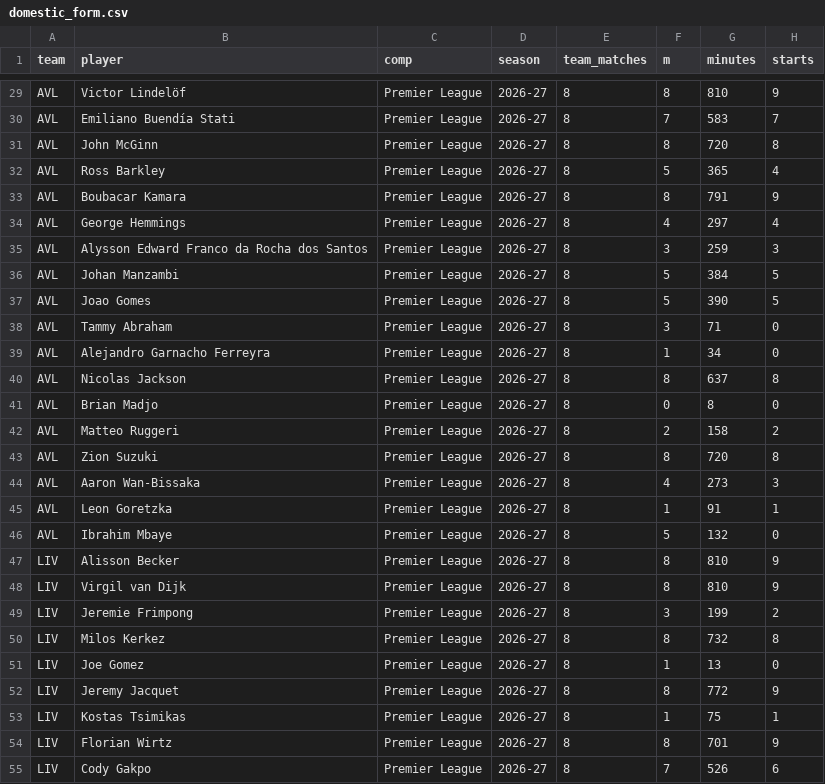
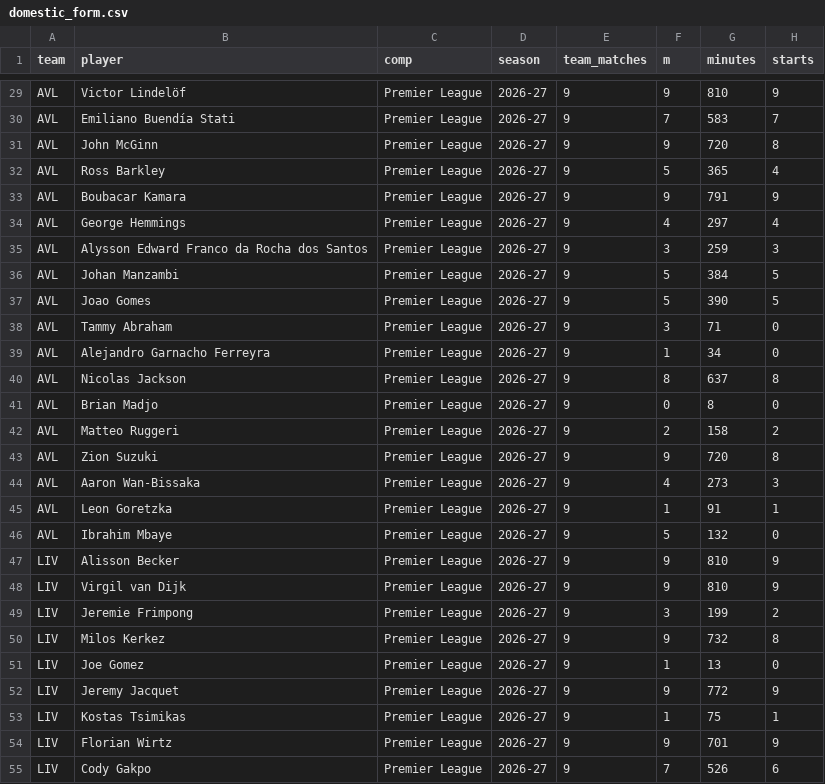
Before and after one commit to JustASudoNooB/ucl_fantasy_model, a CSV file: data/processed/domestic_form.csv, drawn as a sheet; only a part is shown, gaps mark what is left out; the diff covers the shown part only; the diff names each change by its address in the sheet, - before the commit and + after, or states it on an @@ line.

```diff
--- a/data/processed/domestic_form.csv
+++ b/data/processed/domestic_form.csv
-E29:E55 (team_matches): 8
+E29:E55 (team_matches): 9
-F29 (m): 8
+F29 (m): 9
-F31 (m): 8
+F31 (m): 9
-F33 (m): 8
+F33 (m): 9
-F43 (m): 8
+F43 (m): 9
-F47:F48 (m): 8
+F47:F48 (m): 9
-F50 (m): 8
+F50 (m): 9
-F52 (m): 8
+F52 (m): 9
-F54 (m): 8
+F54 (m): 9
```
Also changed, not shown: 100 edited cells elsewhere in this file, 1 other file.
